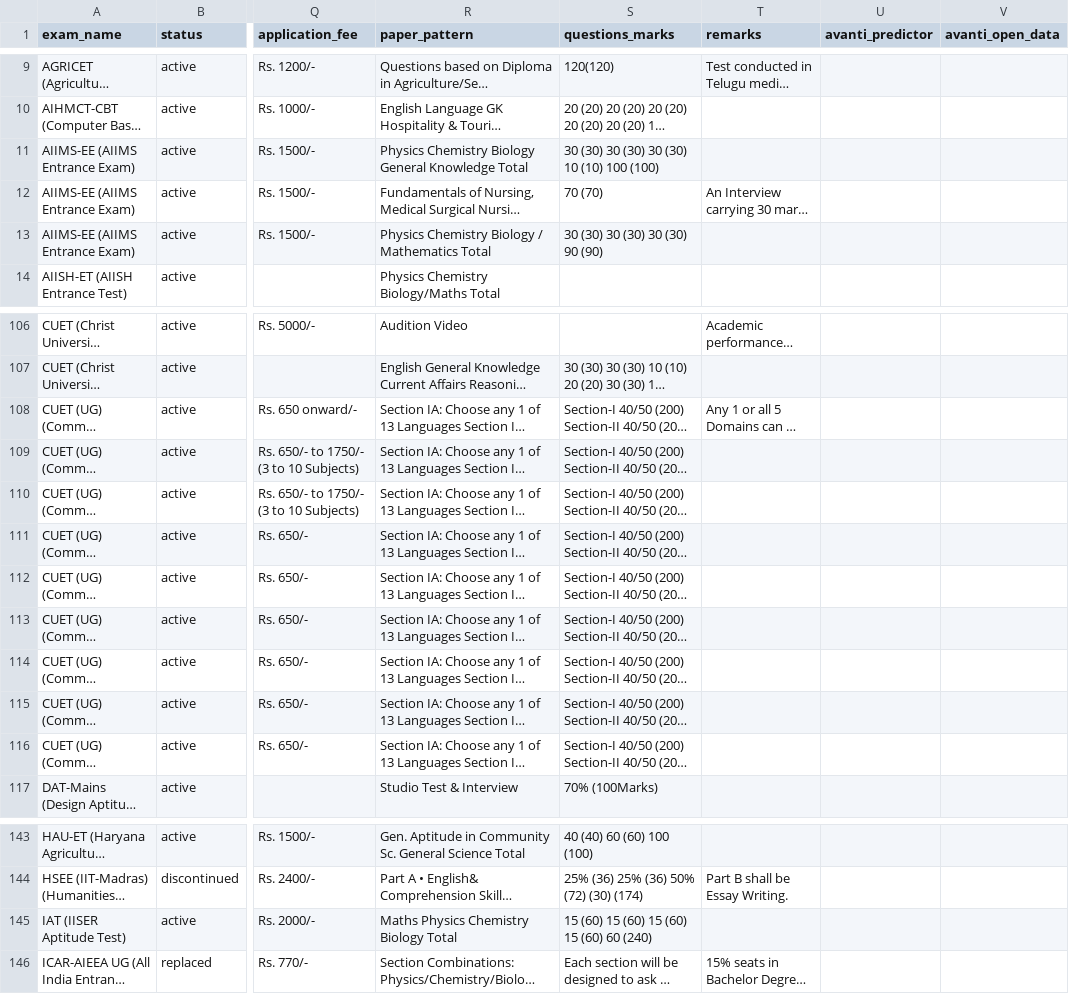
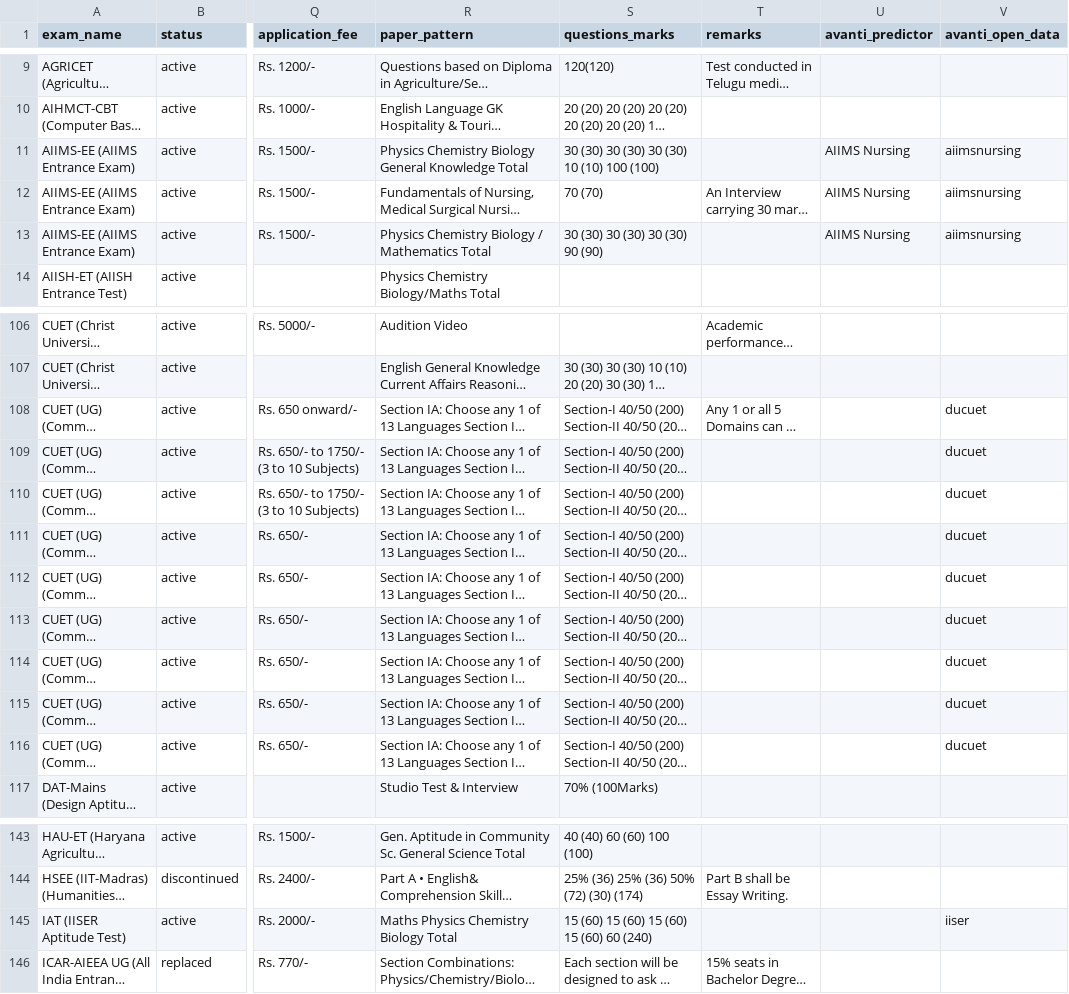
Before and after one commit to avantifellows/college-predictor, a CSV file: data-sources/exams_cleaned.csv, drawn as a sheet; only a part is shown, gaps mark what is left out; long unchanged cells end in …; the diff names each change by its address in the sheet, - before the commit and + after, or states it on an @@ line.

```diff
--- a/data-sources/exams_cleaned.csv
+++ b/data-sources/exams_cleaned.csv
-U11:U13 (avanti_predictor): (empty)
+U11:U13 (avanti_predictor): AIIMS Nursing
-V11:V13 (avanti_open_data): (empty)
+V11:V13 (avanti_open_data): aiimsnursing
-V108:V116 (avanti_open_data): (empty)
+V108:V116 (avanti_open_data): ducuet
-V145 (avanti_open_data): (empty)
+V145 (avanti_open_data): iiser
```
Also changed, not shown: data-sources/exam_branch_mapping.csv, 12 other files.
